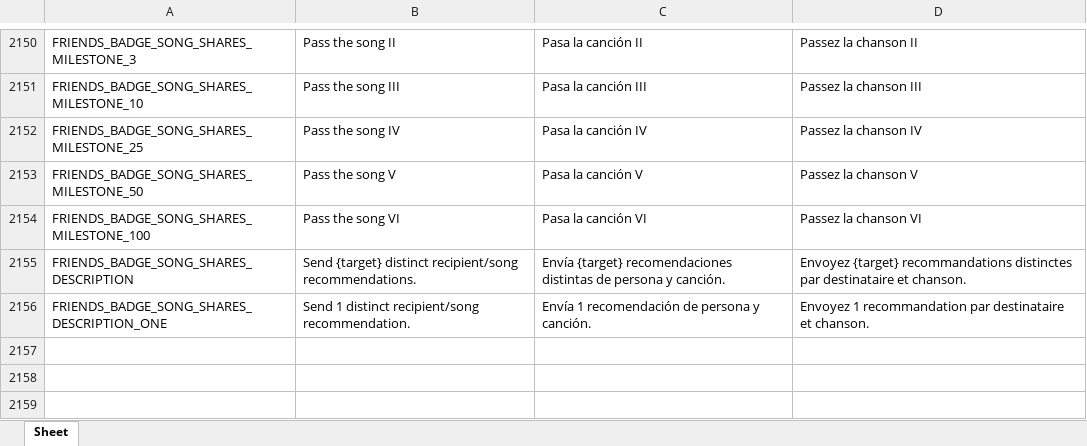
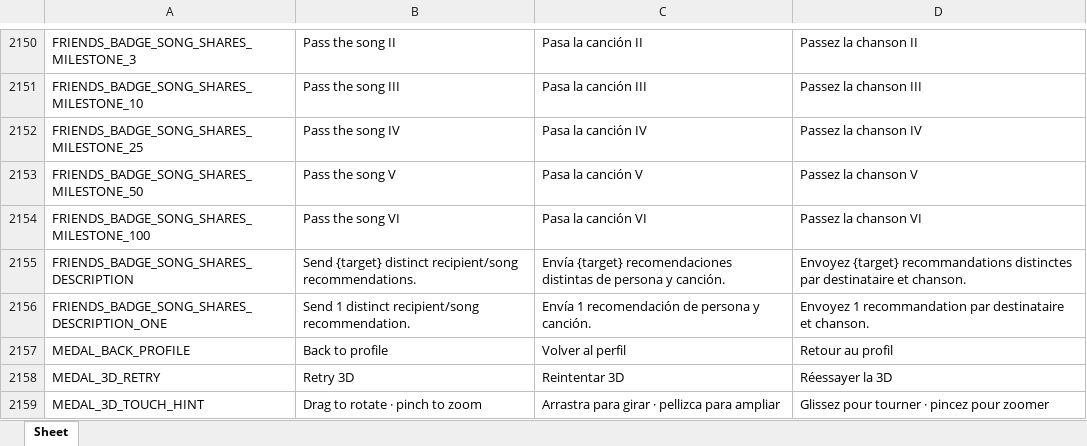
Before and after one commit to Icass1/rockit, an Excel workbook: Vocabulary.xlsx, sheet Sheet, drawn as a sheet; only a part is shown, gaps mark what is left out; values as stored, in another font and other column widths than the file's, no borders; table styles not drawn; the diff names each change by its address in the sheet, - before the commit and + after, or states it on an @@ line.

Commit message:
feat: integrate shared 3D medals into listening profiles

```diff
--- a/Vocabulary.xlsx (sheet Sheet)
+++ b/Vocabulary.xlsx (sheet Sheet)
+row 2157: MEDAL_BACK_PROFILE | Back to profile | Volver al perfil | Retour au profil
+row 2158: MEDAL_3D_RETRY | Retry 3D | Reintentar 3D | Réessayer la 3D
+row 2159: MEDAL_3D_TOUCH_HINT | Drag to rotate · pinch to zoom | Arrastra para girar · pellizca para ampliar | Glissez pour tourner · pincez pour zoomer
```
Also changed, not shown: 37 other files.
